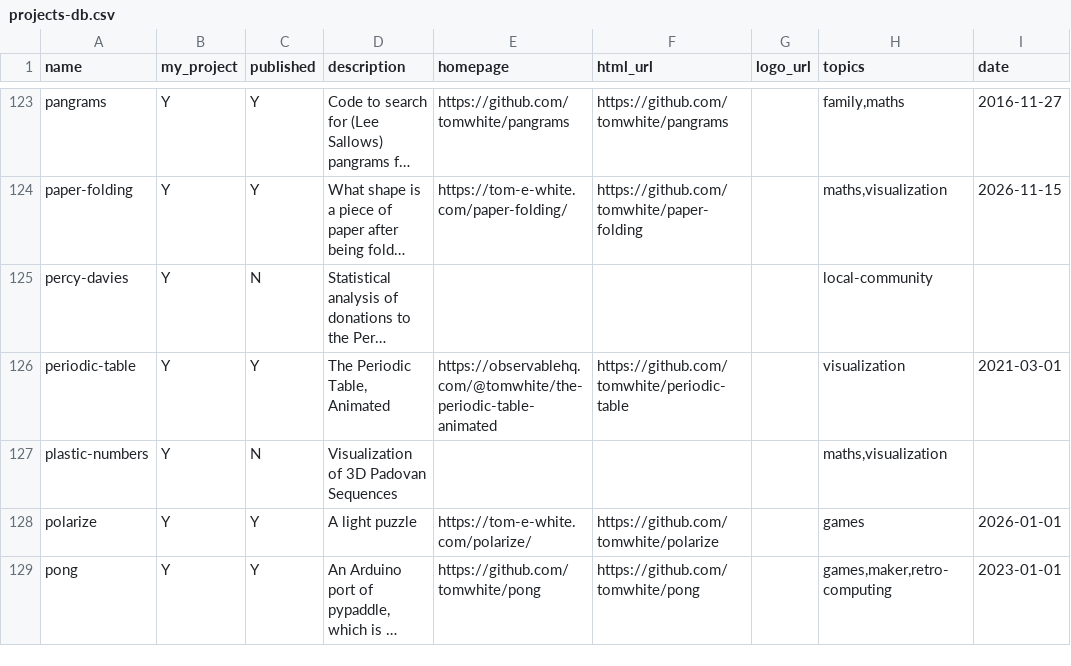
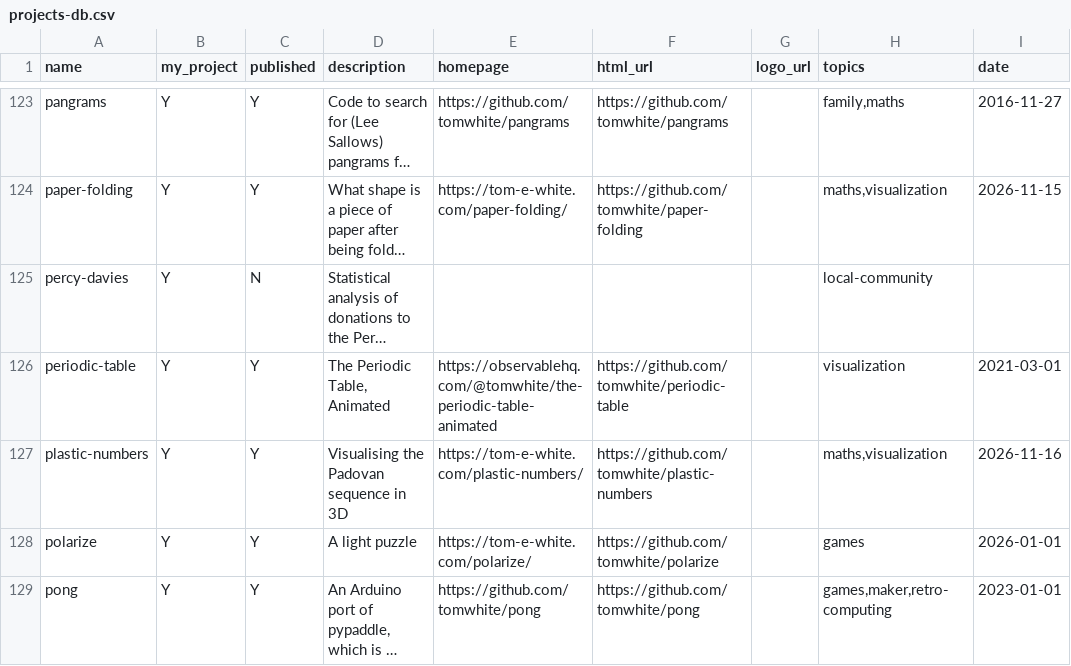
Before and after one commit to tomwhite/tomwhite.github.com, a CSV file: projects/projects-db.csv, drawn as a sheet; only a part is shown, gaps mark what is left out; long unchanged cells end in …; the diff names each change by its address in the sheet, - before the commit and + after, or states it on an @@ line.

Commit message:
Plastic numbers

```diff
--- a/projects/projects-db.csv
+++ b/projects/projects-db.csv
-C127 (published): N
+C127 (published): Y
-D127 (description): Visualization of 3D Padovan Sequences
+D127 (description): Visualising the Padovan sequence in 3D
-E127 (homepage): (empty)
+E127 (homepage): https://tom-e-white.com/plastic-numbers/
-F127 (html_url): (empty)
+F127 (html_url): https://github.com/tomwhite/plastic-numbers
-I127 (date): (empty)
+I127 (date): 2026-11-16
```
